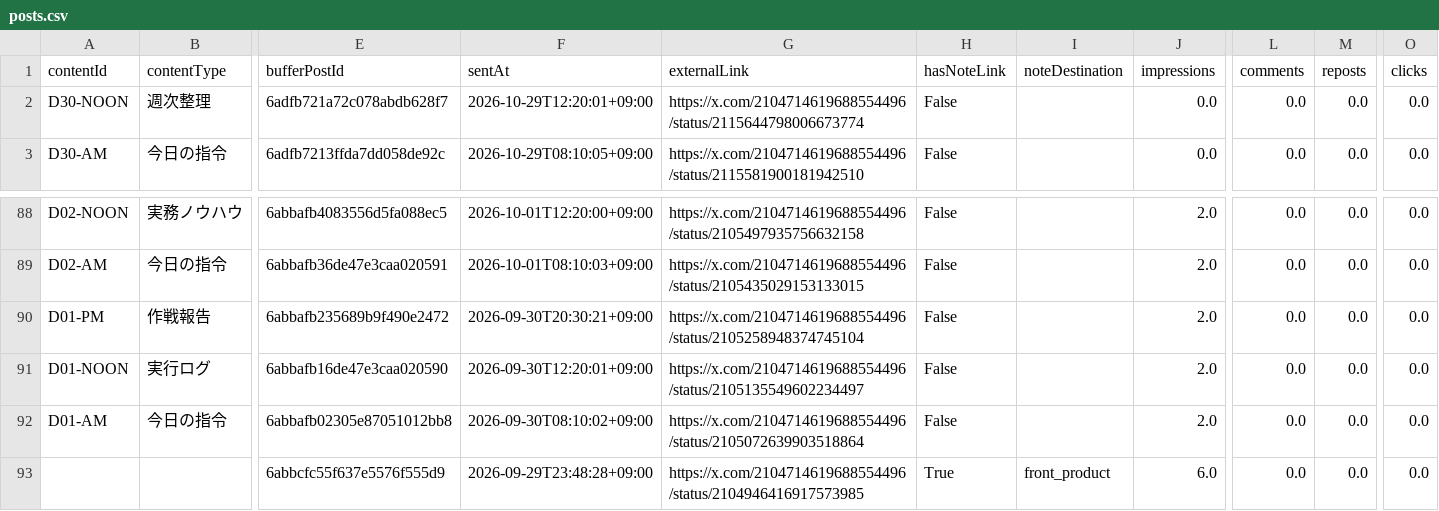
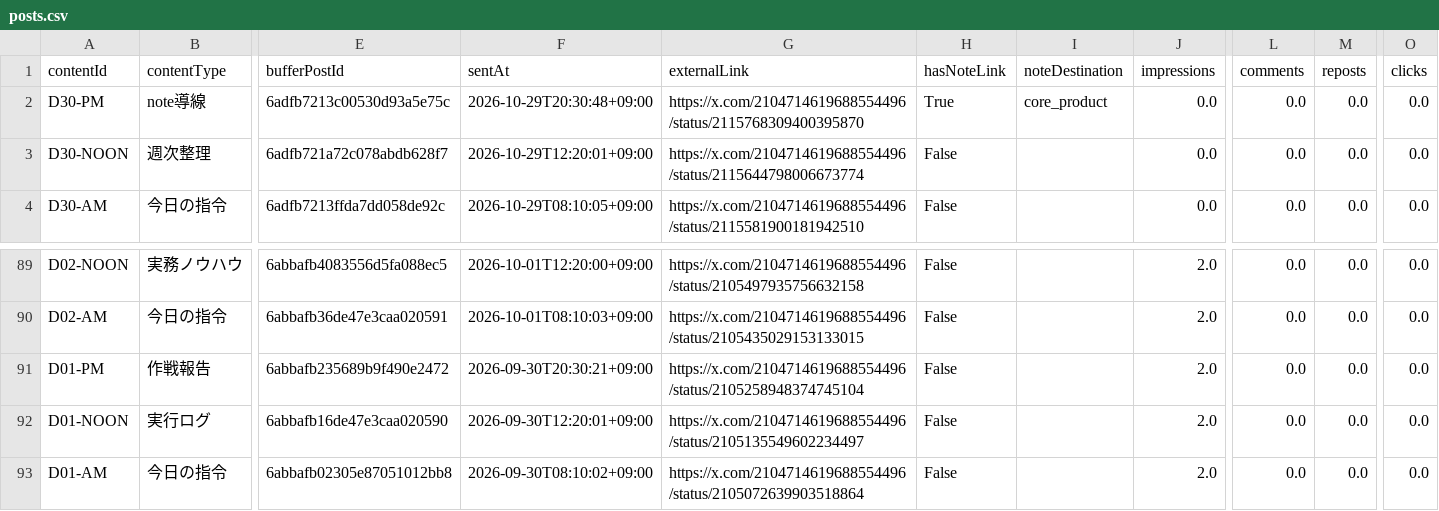
Before and after one commit to innovation4131210-alt/sena-media, a CSV file: automation/ai-command-x/analytics/posts.csv, drawn as a sheet; only a part is shown, gaps mark what is left out; removed rows and columns are numbered as before the commit, all else as after; rows hold the shown columns only; the diff names each change by its address in the sheet, - before the commit and + after, or states it on an @@ line.

```diff
--- a/automation/ai-command-x/analytics/posts.csv
+++ b/automation/ai-command-x/analytics/posts.csv
+row 2: D30-PM | note導線 | 6adfb7213c00530d93a5e75c | 2026-10-29T20:30:48+09:00 | https://x.com/2104714619688554496/status/2115768309400395870 | True | core_product | 0.0 | 0.0 | 0.0 | 0.0
-row 93:  |  | 6abbcfc55f637e5576f555d9 | 2026-09-29T23:48:28+09:00 | https://x.com/2104714619688554496/status/2104946416917573985 | True | front_product | 6.0 | 0.0 | 0.0 | 0.0
```
Also changed, not shown: 4 other files.
